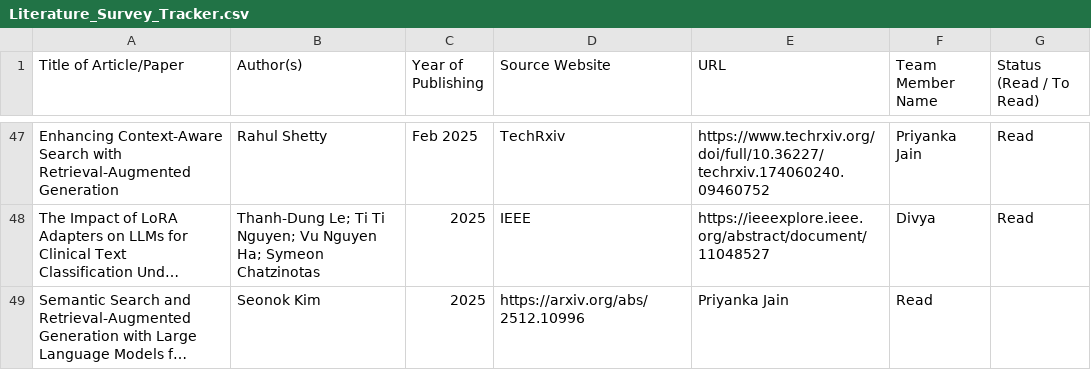
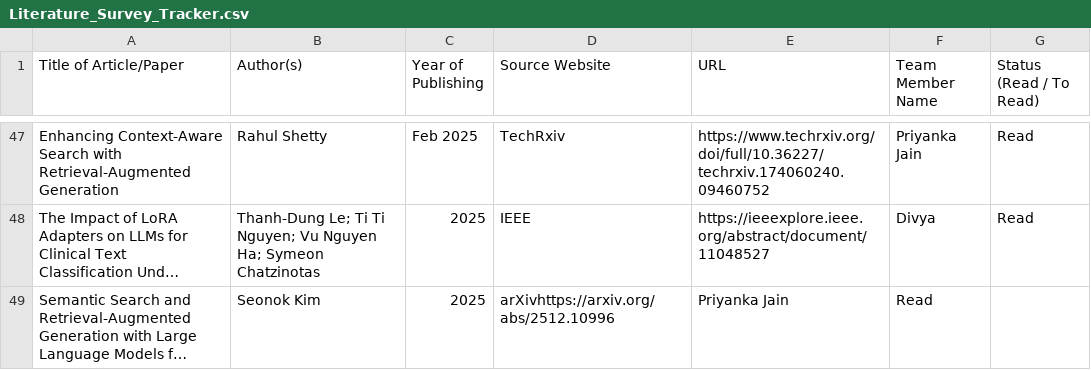
Before and after one commit to UpadhyayKiran/mtech-capstone-project, a CSV file: docs/literature survey/Literature_Survey_Tracker.csv, drawn as a sheet; only a part is shown, gaps mark what is left out; long unchanged cells end in …; the diff names each change by its address in the sheet, - before the commit and + after, or states it on an @@ line.

Commit message:
Update Literature_Survey_Tracker.csv

```diff
--- a/docs/literature survey/Literature_Survey_Tracker.csv
+++ b/docs/literature survey/Literature_Survey_Tracker.csv
-D49 (Source Website): https://arxiv.org/abs/2512.10996
+D49 (Source Website): arXivhttps://arxiv.org/abs/2512.10996
```
